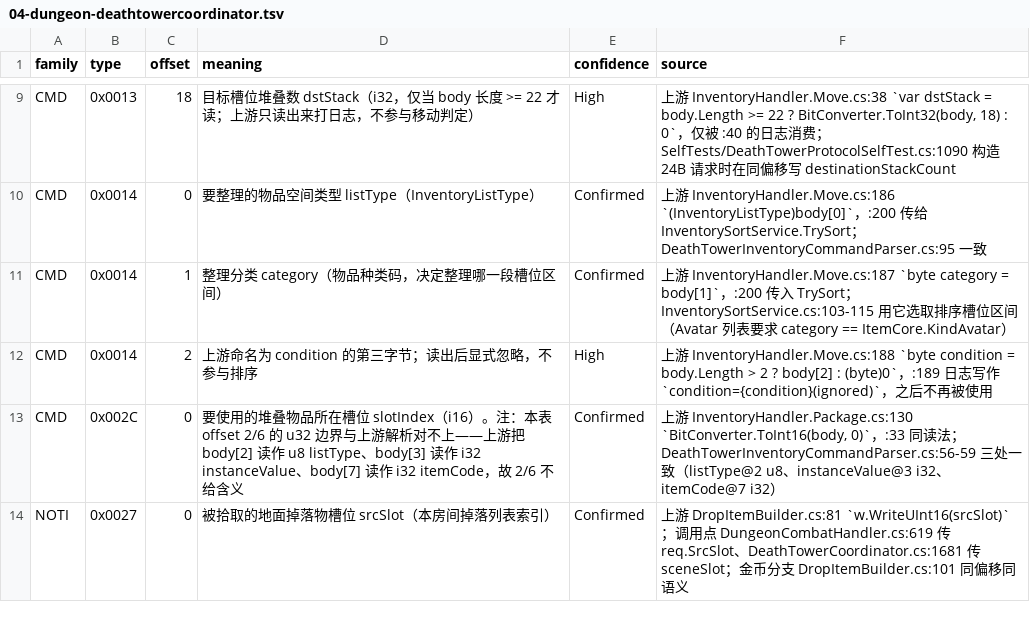
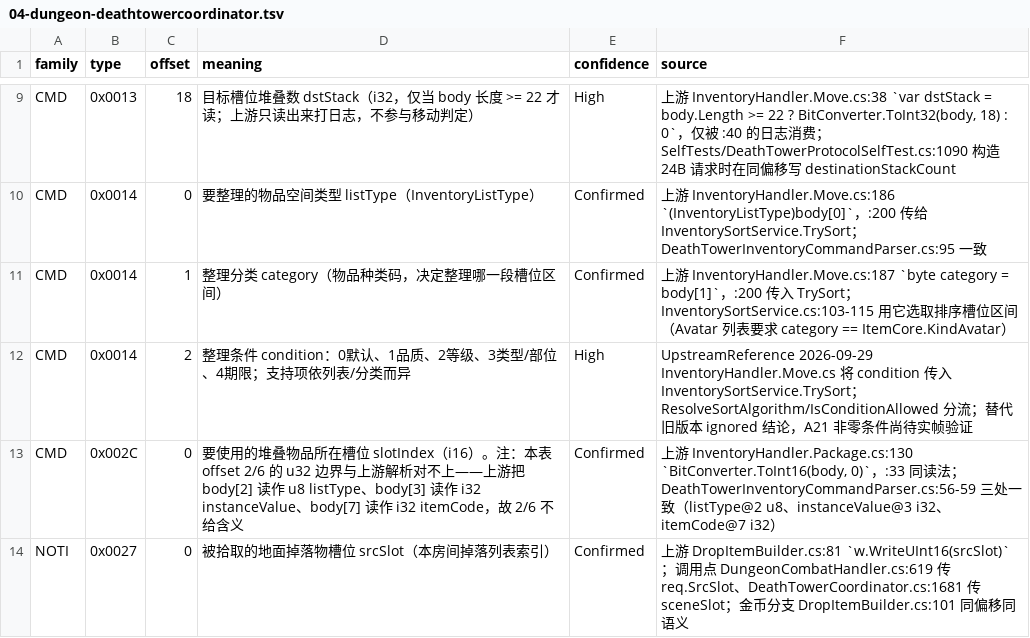
Before and after one commit to Gloria-GK-406/DNF-JP-86-Server, a TSV file: protocol/patterns/data/meanings/04-dungeon-deathtowercoordinator.tsv, drawn as a sheet; only a part is shown, gaps mark what is left out.

Commit message:
feat(inventory): implement partitioned automatic sorting

```diff
--- a/protocol/patterns/data/meanings/04-dungeon-deathtowercoordinator.tsv
+++ b/protocol/patterns/data/meanings/04-dungeon-deathtowercoordinator.tsv
@@ -11,3 +11,3 @@ CMD	0x0014	0	要整理的物品空间类型 listType（InventoryListType）	Conf
 CMD	0x0014	1	整理分类 category（物品种类码，决定整理哪一段槽位区间）	Confirmed	上游 InventoryHandler.Move.cs:187 `byte category = body[1]`，:200 传入 TrySort；InventorySortService.cs:103-115 用它选取排序槽位区间（Avatar 列表要求 category == ItemCore.KindAvatar）
-CMD	0x0014	2	上游命名为 condition 的第三字节；读出后显式忽略，不参与排序	High	上游 InventoryHandler.Move.cs:188 `byte condition = body.Length > 2 ? body[2] : (byte)0`，:189 日志写作 `condition={condition}(ignored)`，之后不再被使用
+CMD	0x0014	2	整理条件 condition：0默认、1品质、2等级、3类型/部位、4期限；支持项依列表/分类而异	High	UpstreamReference 2026-09-29 InventoryHandler.Move.cs 将 condition 传入 InventorySortService.TrySort；ResolveSortAlgorithm/IsConditionAllowed 分流；替代旧版本 ignored 结论，A21 非零条件尚待实帧验证
 CMD	0x002C	0	要使用的堆叠物品所在槽位 slotIndex（i16）。注：本表 offset 2/6 的 u32 边界与上游解析对不上——上游把 body[2] 读作 u8 listType、body[3] 读作 i32 instanceValue、body[7] 读作 i32 itemCode，故 2/6 不给含义	Confirmed	上游 InventoryHandler.Package.cs:130 `BitConverter.ToInt16(body, 0)`，:33 同读法；DeathTowerInventoryCommandParser.cs:56-59 三处一致（listType@2 u8、instanceValue@3 i32、itemCode@7 i32）
```
Also changed, not shown: 24 other files.
